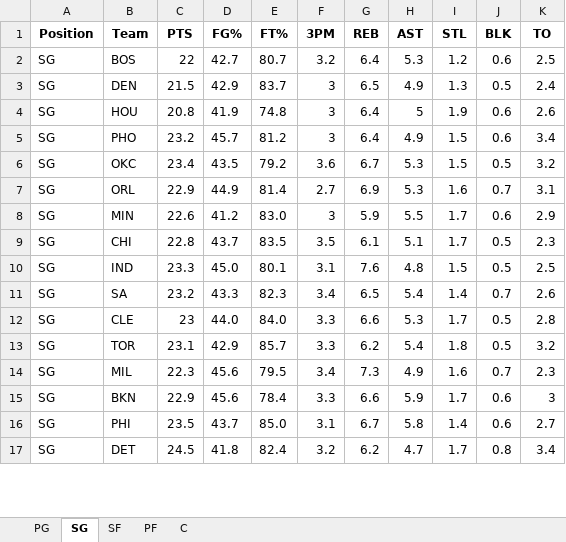
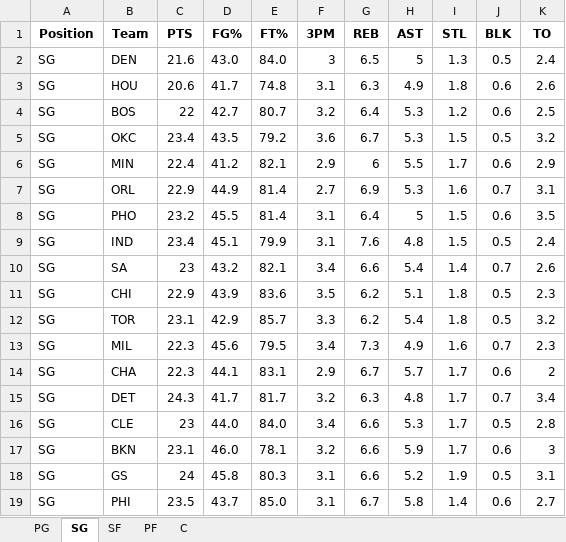
Before and after one commit to mithun-s14/prop_model, an Excel workbook: backend/nba_defense_data.xlsx, sheet SG, drawn as a sheet; only a part is shown; values as stored, in another font and other column widths than the file's, no borders; removed rows and columns are numbered as before the commit, all else as after; the diff covers the shown part only; the diff names each change by its address in the sheet, - before the commit and + after, or states it on an @@ line.

```diff
--- a/backend/nba_defense_data.xlsx (sheet SG)
+++ b/backend/nba_defense_data.xlsx (sheet SG)
+row 2: SG | DEN | 21.6 | 43.0 | 84.0 | 3 | 6.5 | 5 | 1.3 | 0.5 | 2.4
+row 3: SG | HOU | 20.6 | 41.7 | 74.8 | 3.1 | 6.3 | 4.9 | 1.8 | 0.6 | 2.6
-row 3: SG | DEN | 21.5 | 42.9 | 83.7 | 3 | 6.5 | 4.9 | 1.3 | 0.5 | 2.4
-row 4: SG | HOU | 20.8 | 41.9 | 74.8 | 3 | 6.4 | 5 | 1.9 | 0.6 | 2.6
-row 5: SG | PHO | 23.2 | 45.7 | 81.2 | 3 | 6.4 | 4.9 | 1.5 | 0.6 | 3.4
+row 6: SG | MIN | 22.4 | 41.2 | 82.1 | 2.9 | 6 | 5.5 | 1.7 | 0.6 | 2.9
-row 8: SG | MIN | 22.6 | 41.2 | 83.0 | 3 | 5.9 | 5.5 | 1.7 | 0.6 | 2.9
-row 9: SG | CHI | 22.8 | 43.7 | 83.5 | 3.5 | 6.1 | 5.1 | 1.7 | 0.5 | 2.3
+row 8: SG | PHO | 23.2 | 45.5 | 81.4 | 3.1 | 6.4 | 5 | 1.5 | 0.6 | 3.5
-C9 (PTS): 23.3
+C9 (PTS): 23.4
-D9 (FG%): 45.0
+D9 (FG%): 45.1
-E9 (FT%): 80.1
+E9 (FT%): 79.9
-K9 (TO): 2.5
+K9 (TO): 2.4
-C10 (PTS): 23.2
+C10 (PTS): 23
-D10 (FG%): 43.3
+D10 (FG%): 43.2
-E10 (FT%): 82.3
+E10 (FT%): 82.1
-G10 (REB): 6.5
+G10 (REB): 6.6
-row 12: SG | CLE | 23 | 44.0 | 84.0 | 3.3 | 6.6 | 5.3 | 1.7 | 0.5 | 2.8
+row 11: SG | CHI | 22.9 | 43.9 | 83.6 | 3.5 | 6.2 | 5.1 | 1.8 | 0.5 | 2.3
+row 14: SG | CHA | 22.3 | 44.1 | 83.1 | 2.9 | 6.7 | 5.7 | 1.7 | 0.6 | 2
+row 15: SG | DET | 24.3 | 41.7 | 81.7 | 3.2 | 6.3 | 4.8 | 1.7 | 0.7 | 3.4
+row 16: SG | CLE | 23 | 44.0 | 84.0 | 3.4 | 6.6 | 5.3 | 1.7 | 0.5 | 2.8
-C17 (PTS): 22.9
+C17 (PTS): 23.1
-D17 (FG%): 45.6
+D17 (FG%): 46.0
-E17 (FT%): 78.4
+E17 (FT%): 78.1
-F17 (3PM): 3.3
+F17 (3PM): 3.2
+row 18: SG | GS | 24 | 45.8 | 80.3 | 3.1 | 6.6 | 5.2 | 1.9 | 0.5 | 3.1
-row 17: SG | DET | 24.5 | 41.8 | 82.4 | 3.2 | 6.2 | 4.7 | 1.7 | 0.8 | 3.4
```
Also changed, not shown: 2 added rows, 4 removed rows, 1 moved row and 17 edited cells elsewhere in this sheet, sheet PF, sheet PG, sheet C, sheet SF.
